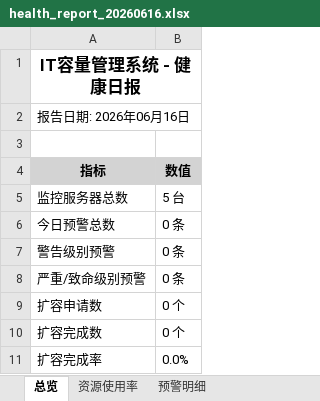
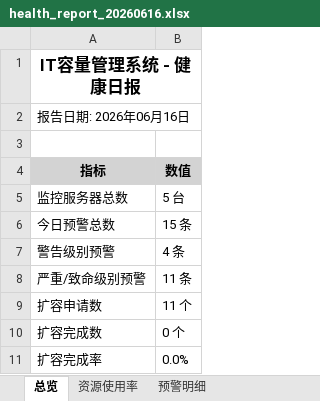
Before and after one commit to 717441128-21699/y-0601-513, an Excel workbook: exports/health_report_20260616.xlsx, sheet 总览, drawn as a sheet; values as stored, in another font and other column widths than the file's, no borders; the diff names each change by its address in the sheet, - before the commit and + after, or states it on an @@ line.

```diff
--- a/exports/health_report_20260616.xlsx (sheet 总览)
+++ b/exports/health_report_20260616.xlsx (sheet 总览)
-B6 (数值): 0 条
+B6 (数值): 15 条
-B7 (数值): 0 条
+B7 (数值): 4 条
-B8 (数值): 0 条
+B8 (数值): 11 条
-B9 (数值): 0 个
+B9 (数值): 11 个
```
Also changed, not shown: sheet 预警明细, sheet 资源使用率, 15 other files.
